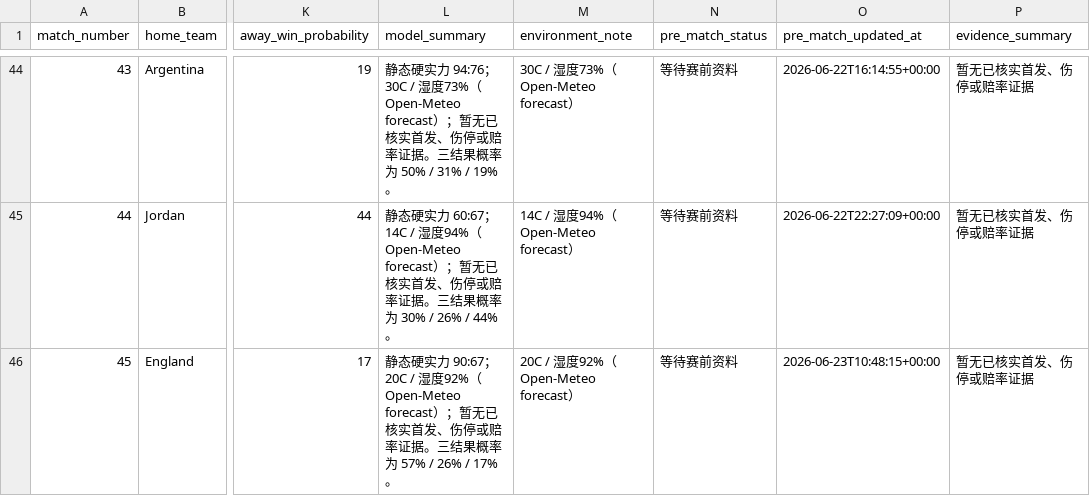
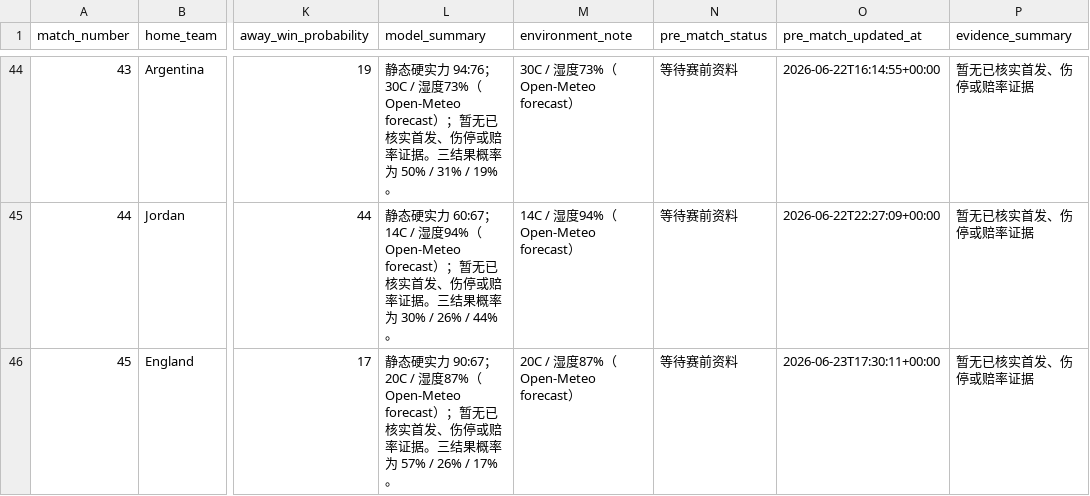
Before and after one commit to fcbhuai-afk/worldcup26, a CSV file: data/processed/match_analysis.csv, drawn as a sheet; only a part is shown, gaps mark what is left out; the diff covers the shown part only; the diff names each change by its address in the sheet, - before the commit and + after, or states it on an @@ line.

```diff
--- a/data/processed/match_analysis.csv
+++ b/data/processed/match_analysis.csv
-L46 (model_summary): …20C / 湿度92%（Open-Meteo forecast）…
+L46 (model_summary): …20C / 湿度87%（Open-Meteo forecast）…
-M46 (environment_note): 20C / 湿度92%（Open-Meteo forecast）
+M46 (environment_note): 20C / 湿度87%（Open-Meteo forecast）
-O46 (pre_match_updated_at): 2026-06-23T10:48:15+00:00
+O46 (pre_match_updated_at): 2026-06-23T17:30:11+00:00
```
Also changed, not shown: 10 edited cells elsewhere in this file, data/processed/matches.csv, data/processed/schedule_crosscheck_zhibo8.csv, 4 other files.
